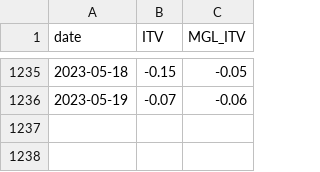
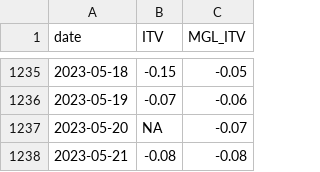
Before and after one commit to CEREMA/data-trafic, a CSV file: collectivites/paris_latest.csv, drawn as a sheet; only a part is shown, gaps mark what is left out; the diff names each change by its address in the sheet, - before the commit and + after, or states it on an @@ line.

```diff
--- a/collectivites/paris_latest.csv
+++ b/collectivites/paris_latest.csv
+row 1237: 2023-05-20 | NA | -0.07
+row 1238: 2023-05-21 | -0.08 | -0.08
```
Also changed, not shown: fr/latest.csv, 2 other files.
